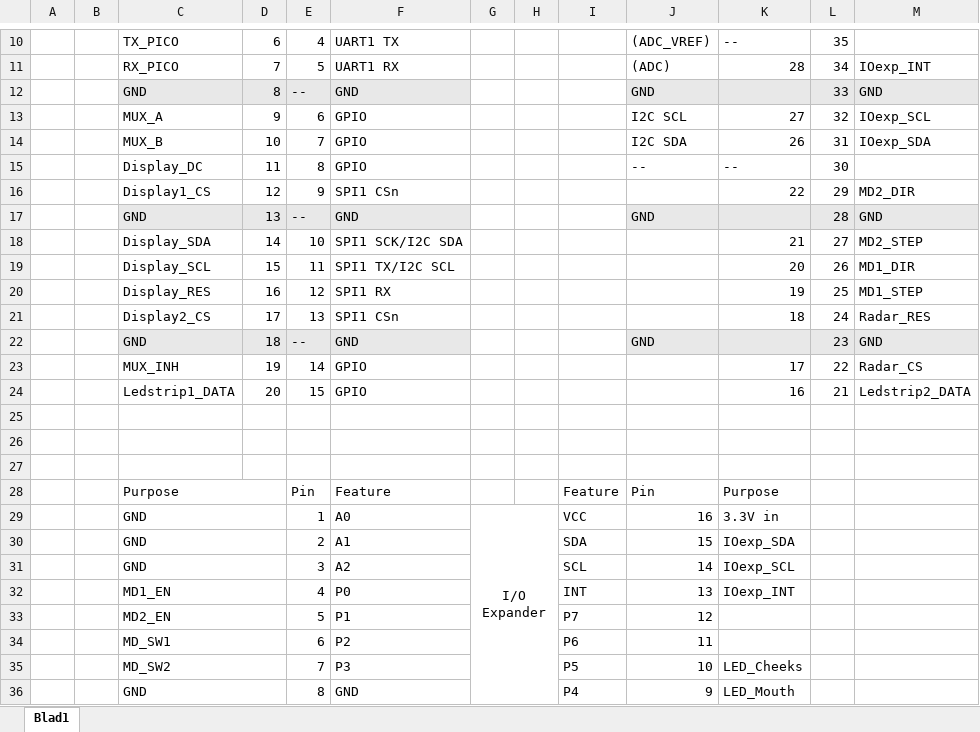
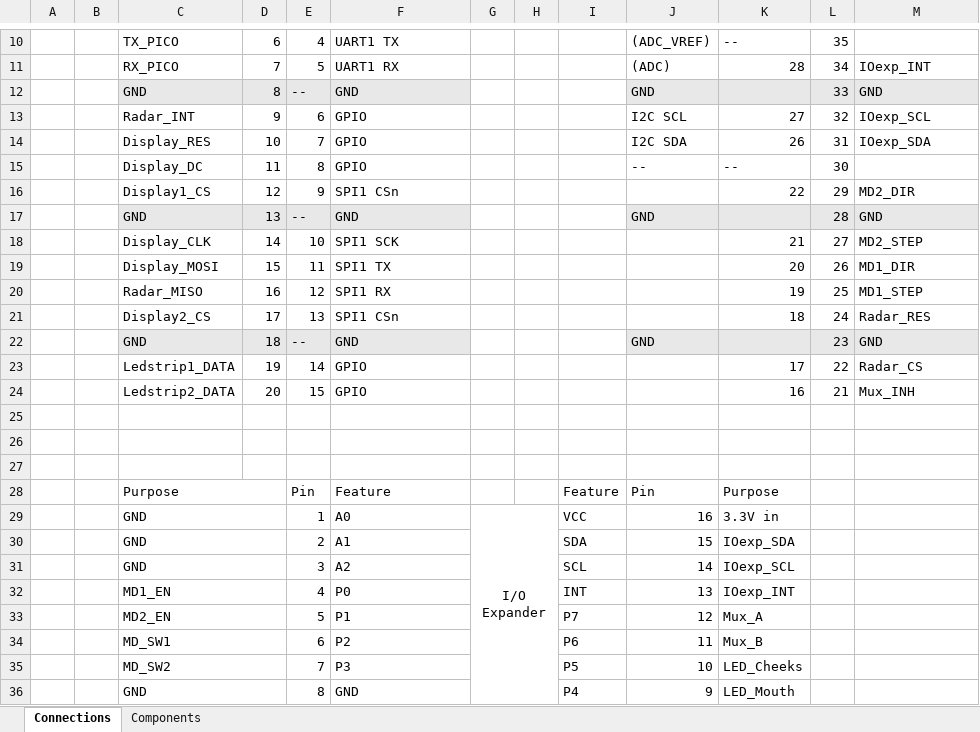
Before and after one commit to HCL-Hbot/universal_connector_board, an Excel workbook: Connections.xlsx, sheet Connections, drawn as a sheet; only a part is shown, gaps mark what is left out; values as stored, in another font and other column widths than the file's, no borders; charts and pictures not drawn; the diff names each change by its address in the sheet, - before the commit and + after, or states it on an @@ line.

```diff
--- a/Connections.xlsx (sheet Connections)
+++ b/Connections.xlsx (sheet Connections)
-sheet tab: Blad1
+sheet tab: Connections
+sheet tab: Components
-C13: MUX_A
+C13: Radar_INT
-C14: MUX_B
+C14: Display_RES
-C18: Display_SDA
+C18: Display_CLK
-F18: SPI1 SCK/I2C SDA
+F18: SPI1 SCK
-C19: Display_SCL
+C19: Display_MOSI
-F19: SPI1 TX/I2C SCL
+F19: SPI1 TX
-C20: Display_RES
+C20: Radar_MISO
-C23: MUX_INH
+C23: Ledstrip1_DATA
-C24: Ledstrip1_DATA
+C24: Ledstrip2_DATA
-M24: Ledstrip2_DATA
+M24: Mux_INH
-K33: (empty)
+K33: Mux_A
-K34: (empty)
+K34: Mux_B
```
Also changed, not shown: 22 other files.
